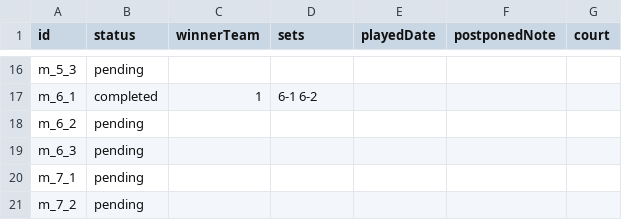
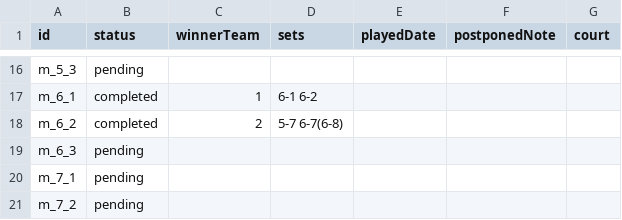
Before and after one commit to javilopez27/ranking-padel, a CSV file: data/resultados.csv, drawn as a sheet; only a part is shown, gaps mark what is left out.

```diff
--- a/data/resultados.csv
+++ b/data/resultados.csv
@@ -17,3 +17,3 @@ m_5_3,pending,,,,,
 m_6_1,completed,1,"6-1 6-2",,,
-m_6_2,pending,,,,,
+m_6_2,completed,2,"5-7 6-7(6-8)",,,
 m_6_3,pending,,,,,
```
Also changed, not shown: 1 other file.
